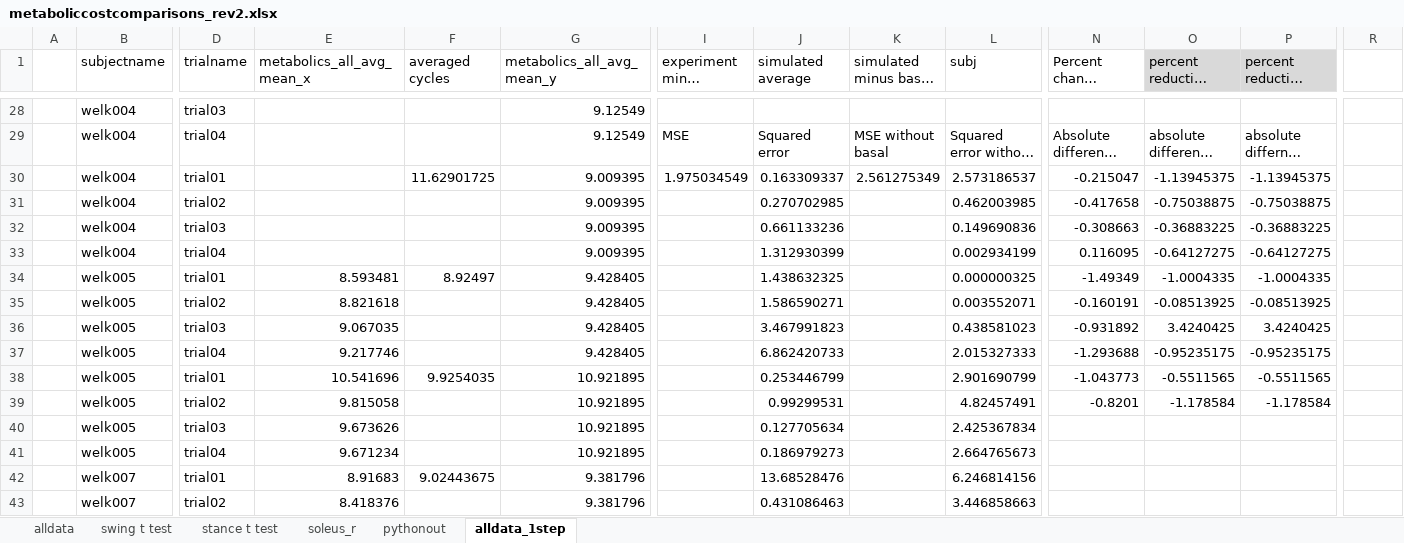
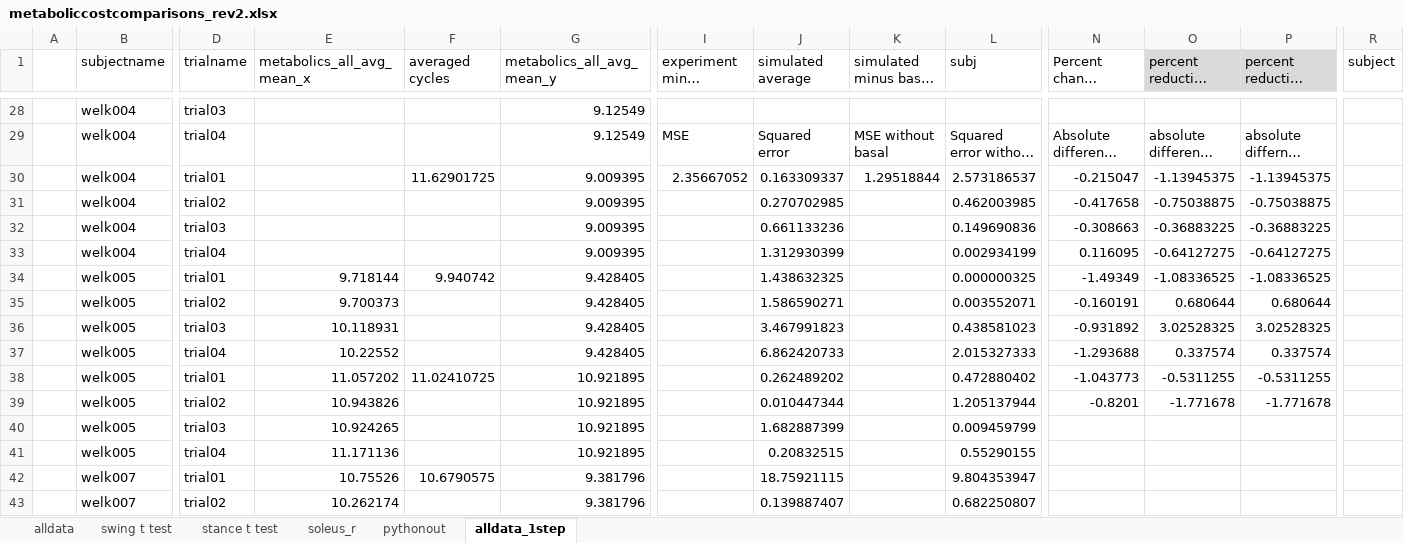
Before and after one commit to stingjp/muscleEnergyModel, an Excel workbook: metaboliccostcomparisons_rev2.xlsx, sheet alldata_1step, drawn as a sheet; only a part is shown, gaps mark what is left out; long unchanged cells end in …; values as stored, in another font and other column widths than the file's, no borders; charts and pictures not drawn; removed rows and columns are numbered as before the commit, all else as after; rows hold the shown columns only; the diff covers the shown part only; the diff names each change by its address in the sheet, - before the commit and + after, or states it on an @@ line.

Commit message:
Currently working through all the simulations to get good results.

```diff
--- a/metaboliccostcomparisons_rev2.xlsx (sheet alldata_1step)
+++ b/metaboliccostcomparisons_rev2.xlsx (sheet alldata_1step)
-R1: (empty)
+R1: subject
-I30: 1.975034549
+I30: 2.35667052
-K30 (simulated minus basal (average)): 2.561275349
+K30 (simulated minus basal (average)): 1.29518844
-E34 (metabolics_all_avg_mean_x): 8.593481
+E34 (metabolics_all_avg_mean_x): 9.718144
-F34 (averaged cycles): 8.92497
+F34 (averaged cycles): 9.940742
-O34 (percent reduction experiment): -1.0004335
+O34 (percent reduction experiment): -1.08336525
-P34 (percent reduction simulation): -1.0004335
+P34 (percent reduction simulation): -1.08336525
-E35 (metabolics_all_avg_mean_x): 8.821618
+E35 (metabolics_all_avg_mean_x): 9.700373
-O35 (percent reduction experiment): -0.08513925
+O35 (percent reduction experiment): 0.680644
-P35 (percent reduction simulation): -0.08513925
+P35 (percent reduction simulation): 0.680644
-E36 (metabolics_all_avg_mean_x): 9.067035
+E36 (metabolics_all_avg_mean_x): 10.118931
-O36 (percent reduction experiment): 3.4240425
+O36 (percent reduction experiment): 3.02528325
-P36 (percent reduction simulation): 3.4240425
+P36 (percent reduction simulation): 3.02528325
-E37 (metabolics_all_avg_mean_x): 9.217746
+E37 (metabolics_all_avg_mean_x): 10.22552
-O37 (percent reduction experiment): -0.95235175
+O37 (percent reduction experiment): 0.337574
-P37 (percent reduction simulation): -0.95235175
+P37 (percent reduction simulation): 0.337574
-row 38:  | welk005 | trial01 | 10.541696 | 9.9254035 | 10.921895 |  | 0.253446799 |  | 2.901690799 | -1.043773 | -0.5511565 | -0.5511565
-row 39:  | welk005 | trial02 | 9.815058 |  | 10.921895 |  | 0.99299531 |  | 4.82457491 | -0.8201 | -1.178584 | -1.178584
+row 38:  | welk005 | trial01 | 11.057202 | 11.02410725 | 10.921895 |  | 0.262489202 |  | 0.472880402 | -1.043773 | -0.5311255 | -0.5311255
+row 39:  | welk005 | trial02 | 10.943826 |  | 10.921895 |  | 0.010447344 |  | 1.205137944 | -0.8201 | -1.771678 | -1.771678
-E40 (metabolics_all_avg_mean_x): 9.673626
+E40 (metabolics_all_avg_mean_x): 10.924265
-J40 (simulated average): 0.127705634
+J40 (simulated average): 1.682887399
-L40 (subj): 2.425367834
+L40 (subj): 0.009459799
-E41 (metabolics_all_avg_mean_x): 9.671234
+E41 (metabolics_all_avg_mean_x): 11.171136
-J41 (simulated average): 0.186979273
+J41 (simulated average): 0.20832515
-L41 (subj): 2.664765673
+L41 (subj): 0.55290155
-E42 (metabolics_all_avg_mean_x): 8.91683
+E42 (metabolics_all_avg_mean_x): 10.75526
-F42 (averaged cycles): 9.02443675
+F42 (averaged cycles): 10.6790575
-J42 (simulated average): 13.68528476
+J42 (simulated average): 18.75921115
-L42 (subj): 6.246814156
+L42 (subj): 9.804353947
-E43 (metabolics_all_avg_mean_x): 8.418376
+E43 (metabolics_all_avg_mean_x): 10.262174
-J43 (simulated average): 0.431086463
+J43 (simulated average): 0.139887407
-L43 (subj): 3.446858663
+L43 (subj): 0.682250807
```
Also changed, not shown: 105 edited cells elsewhere in this sheet, charts or pictures, 5 other files.
